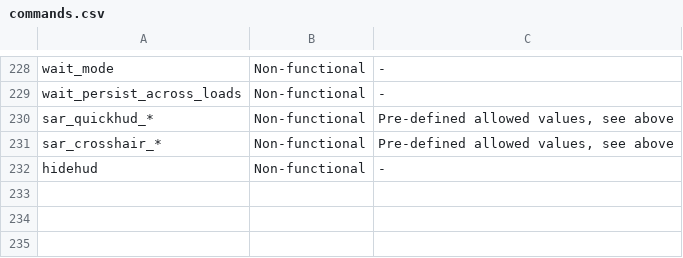
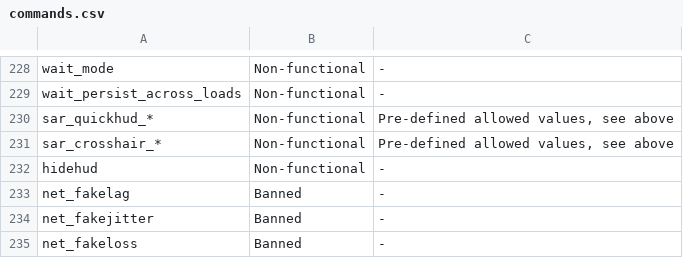
Before and after one commit to p2sr/rules, a CSV file: commands.csv, drawn as a sheet; only a part is shown, gaps mark what is left out; the diff names each change by its address in the sheet, - before the commit and + after, or states it on an @@ line.

Commit message:
net commands in list
`net_fakenoise` is a fake cvar

```diff
--- a/commands.csv
+++ b/commands.csv
+row 233: net_fakelag | Banned | -
+row 234: net_fakejitter | Banned | -
+row 235: net_fakeloss | Banned | -
```
Also changed, not shown: 1 other file.
